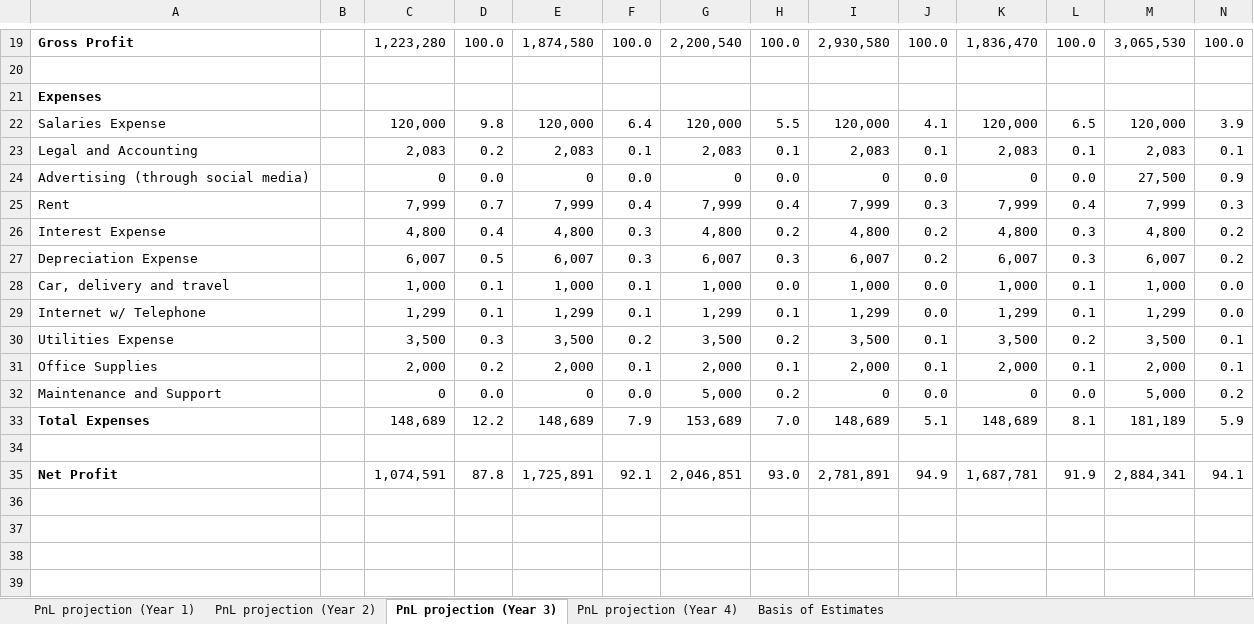
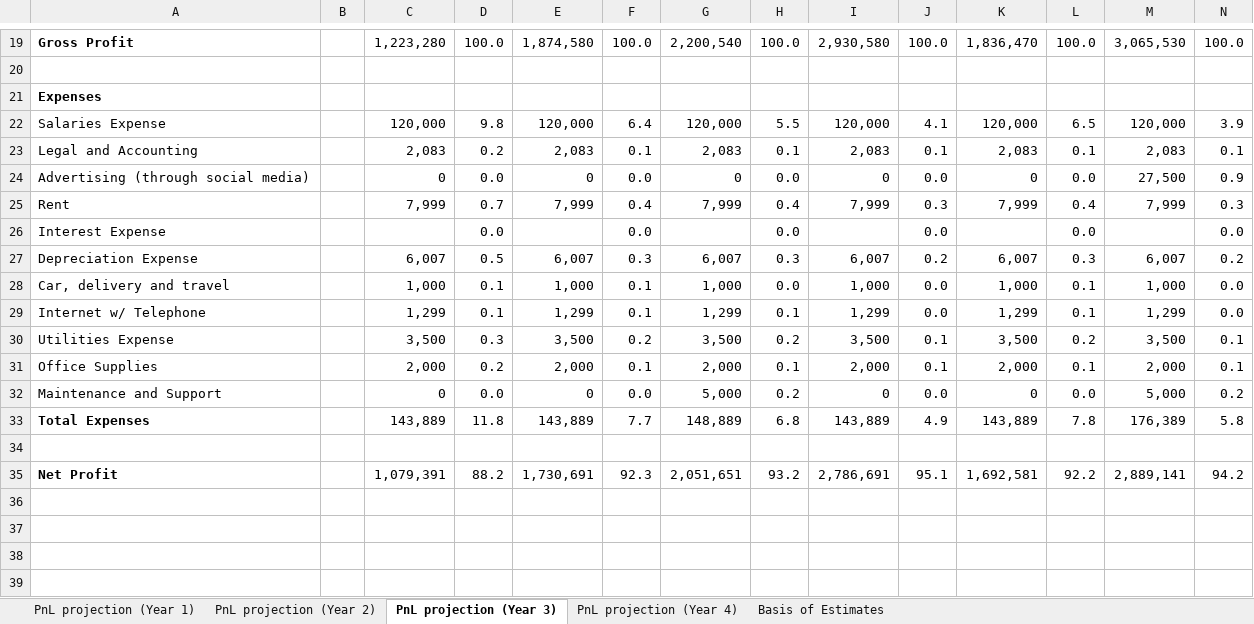
Before and after one commit to jdimapilis02/tentrep-yps, an Excel workbook: Business Plan Documents/YPS Profit and Loss Projection.xlsx, sheet PnL projection (Year 3), drawn as a sheet; only a part is shown, gaps mark what is left out; values as stored, in another font and other column widths than the file's, no borders; removed rows and columns are numbered as before the commit, all else as after; rows hold the shown columns only; the diff names each change by its address in the sheet, - before the commit and + after, or states it on an @@ line.

```diff
--- a/Business Plan Documents/YPS Profit and Loss Projection.xlsx (sheet PnL projection (Year 3))
+++ b/Business Plan Documents/YPS Profit and Loss Projection.xlsx (sheet PnL projection (Year 3))
-row 26: Interest Expense |  | 4,800 | 0.4 | 4,800 | 0.3 | 4,800 | 0.2 | 4,800 | 0.2 | 4,800 | 0.3 | 4,800 | 0.2
+row 26: Interest Expense |  |  | 0.0 |  | 0.0 |  | 0.0 |  | 0.0 |  | 0.0 |  | 0.0
-row 33: Total Expenses |  | 148,689 | 12.2 | 148,689 | 7.9 | 153,689 | 7.0 | 148,689 | 5.1 | 148,689 | 8.1 | 181,189 | 5.9
+row 33: Total Expenses |  | 143,889 | 11.8 | 143,889 | 7.7 | 148,889 | 6.8 | 143,889 | 4.9 | 143,889 | 7.8 | 176,389 | 5.8
-row 35: Net Profit |  | 1,074,591 | 87.8 | 1,725,891 | 92.1 | 2,046,851 | 93.0 | 2,781,891 | 94.9 | 1,687,781 | 91.9 | 2,884,341 | 94.1
+row 35: Net Profit |  | 1,079,391 | 88.2 | 1,730,691 | 92.3 | 2,051,651 | 93.2 | 2,786,691 | 95.1 | 1,692,581 | 92.2 | 2,889,141 | 94.2
```
Also changed, not shown: sheet PnL projection (Year 4), 1 other file.
